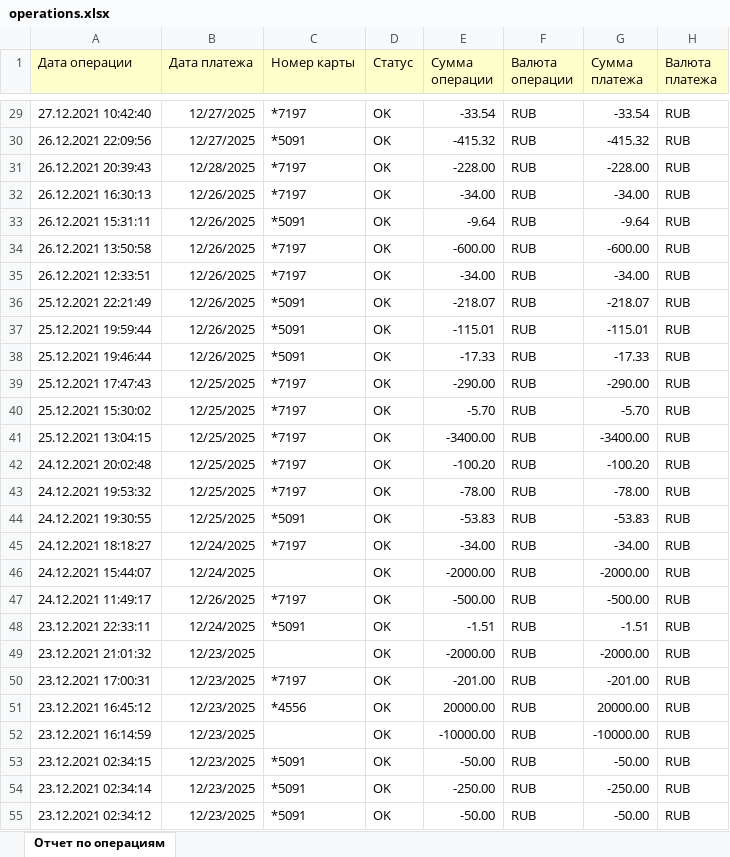
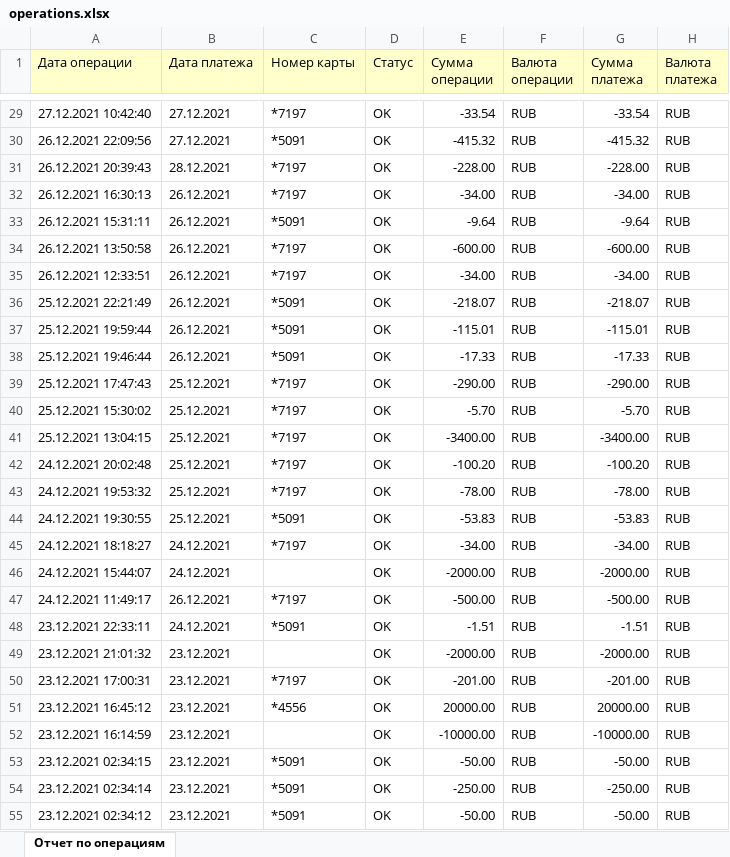
Before and after one commit to DenisBadin1979/Course_paper_1, an Excel workbook: data/operations.xlsx, sheet Отчет по операциям, drawn as a sheet; only a part is shown, gaps mark what is left out; values as stored, in another font and other column widths than the file's, no borders; charts and pictures not drawn; the diff covers the shown part only; the diff names each change by its address in the sheet, - before the commit and + after, or states it on an @@ line.

```diff
--- a/data/operations.xlsx (sheet Отчет по операциям)
+++ b/data/operations.xlsx (sheet Отчет по операциям)
-B29:B30 (Дата платежа): 12/27/2025
+B29:B30 (Дата платежа): 27.12.2021
-B31 (Дата платежа): 12/28/2025
+B31 (Дата платежа): 28.12.2021
-B32:B38 (Дата платежа): 12/26/2025
+B32:B38 (Дата платежа): 26.12.2021
-B39:B44 (Дата платежа): 12/25/2025
+B39:B44 (Дата платежа): 25.12.2021
-B45:B46 (Дата платежа): 12/24/2025
+B45:B46 (Дата платежа): 24.12.2021
-B47 (Дата платежа): 12/26/2025
+B47 (Дата платежа): 26.12.2021
-B48 (Дата платежа): 12/24/2025
+B48 (Дата платежа): 24.12.2021
-B49:B55 (Дата платежа): 12/23/2025
+B49:B55 (Дата платежа): 23.12.2021
```
Also changed, not shown: 1841 edited cells elsewhere in this sheet, charts or pictures, 4 other files.
